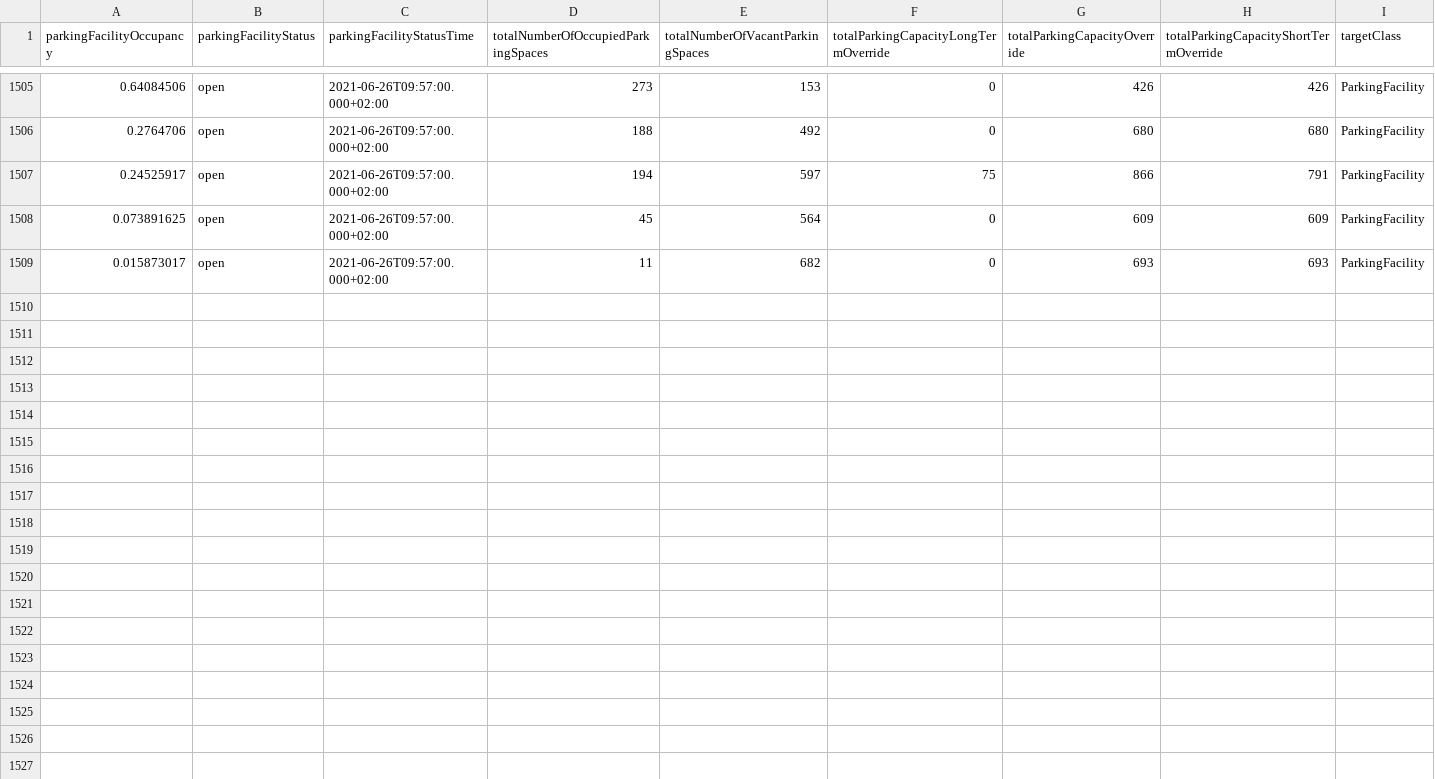
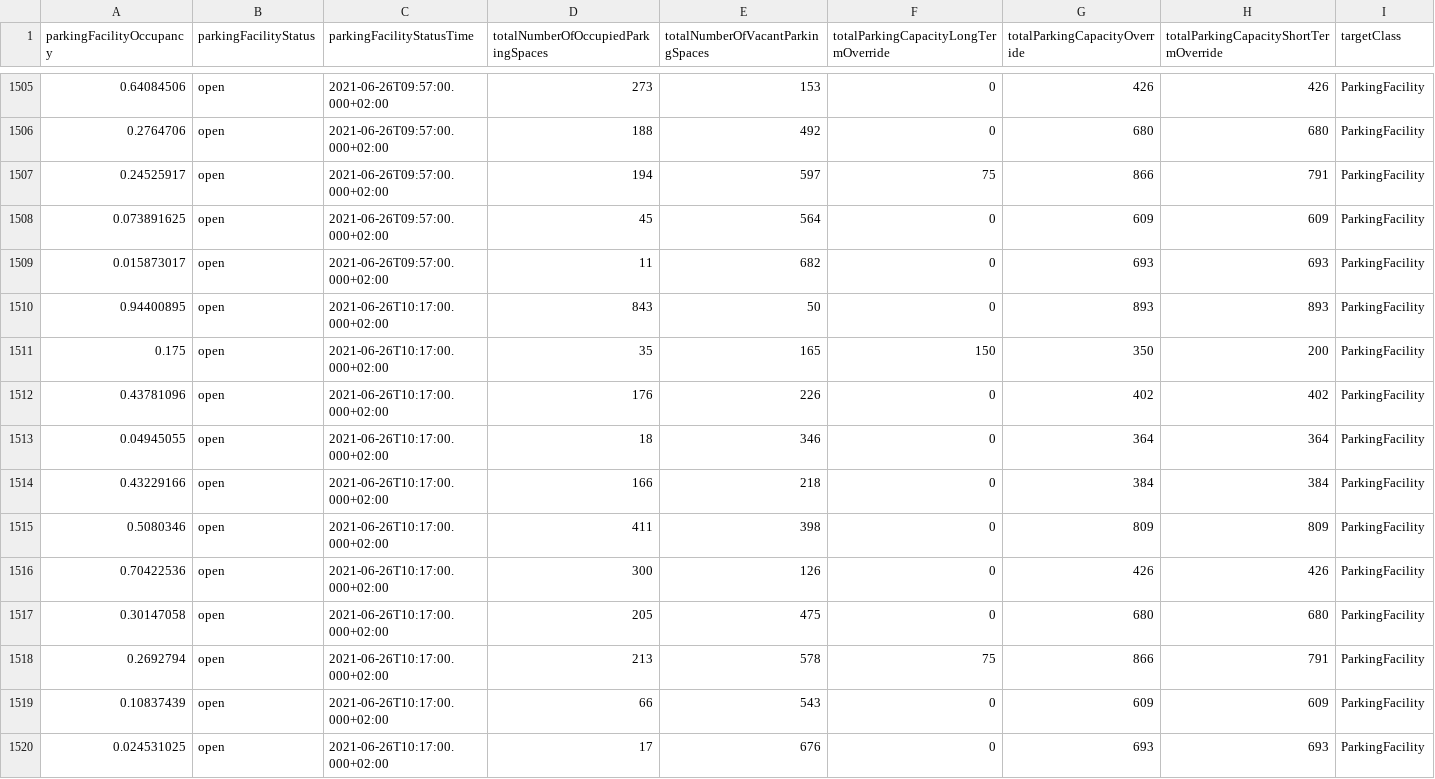
Before and after one commit to Dschaykib/parkingdata, a CSV file: data/facility.csv, drawn as a sheet; only a part is shown, gaps mark what is left out; rows hold the shown columns only; the diff names each change by its address in the sheet, - before the commit and + after, or states it on an @@ line.

```diff
--- a/data/facility.csv
+++ b/data/facility.csv
+row 1510: 0.94400895 | open | 2021-06-26T10:17:00.000+02:00 | 843 | 50 | 0 | 893 | 893 | ParkingFacility
+row 1511: 0.175 | open | 2021-06-26T10:17:00.000+02:00 | 35 | 165 | 150 | 350 | 200 | ParkingFacility
+row 1512: 0.43781096 | open | 2021-06-26T10:17:00.000+02:00 | 176 | 226 | 0 | 402 | 402 | ParkingFacility
+row 1513: 0.04945055 | open | 2021-06-26T10:17:00.000+02:00 | 18 | 346 | 0 | 364 | 364 | ParkingFacility
+row 1514: 0.43229166 | open | 2021-06-26T10:17:00.000+02:00 | 166 | 218 | 0 | 384 | 384 | ParkingFacility
+row 1515: 0.5080346 | open | 2021-06-26T10:17:00.000+02:00 | 411 | 398 | 0 | 809 | 809 | ParkingFacility
+row 1516: 0.70422536 | open | 2021-06-26T10:17:00.000+02:00 | 300 | 126 | 0 | 426 | 426 | ParkingFacility
+row 1517: 0.30147058 | open | 2021-06-26T10:17:00.000+02:00 | 205 | 475 | 0 | 680 | 680 | ParkingFacility
+row 1518: 0.2692794 | open | 2021-06-26T10:17:00.000+02:00 | 213 | 578 | 75 | 866 | 791 | ParkingFacility
+row 1519: 0.10837439 | open | 2021-06-26T10:17:00.000+02:00 | 66 | 543 | 0 | 609 | 609 | ParkingFacility
+row 1520: 0.024531025 | open | 2021-06-26T10:17:00.000+02:00 | 17 | 676 | 0 | 693 | 693 | ParkingFacility
```
Also changed, not shown: data/area.csv.
